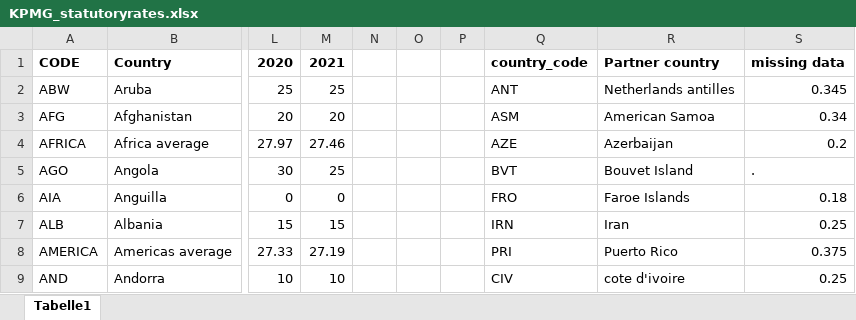
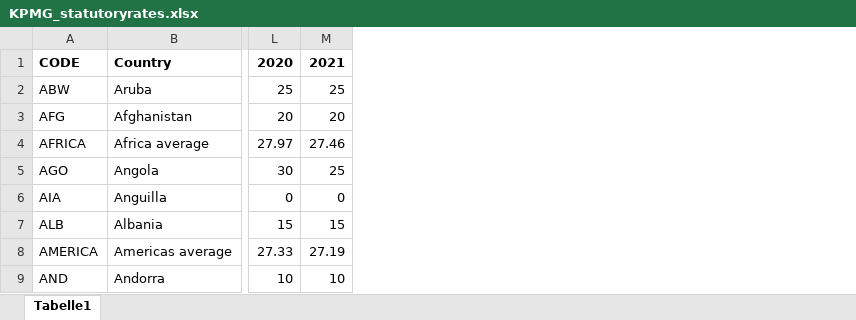
Before and after one commit to eutaxobservatory/tax-deficit-simulator, an Excel workbook: tax_deficit_simulator/data/KPMG_statutoryrates.xlsx, sheet Tabelle1, drawn as a sheet; only a part is shown, gaps mark what is left out; values as stored, in another font and other column widths than the file's, no borders; the diff names each change by its address in the sheet, - before the commit and + after, or states it on an @@ line.

Commit message:
Integrating the pre-treatment of statutory rates

```diff
--- a/tax_deficit_simulator/data/KPMG_statutoryrates.xlsx (sheet Tabelle1)
+++ b/tax_deficit_simulator/data/KPMG_statutoryrates.xlsx (sheet Tabelle1)
-column N, empty
-column O, empty
-column P, empty
-column Q, rows 1-9: country_code | ANT | ASM | AZE | BVT | FRO | IRN | PRI | CIV
-column R, rows 1-9: Partner country | Netherlands antilles | American Samoa | Azerbaijan | Bouvet Island | Faroe Islands | Iran | Puerto Rico | cote d'ivoire
-column S, rows 1-9: missing data | 0.345 | 0.34 | 0.2 | . | 0.18 | 0.25 | 0.375 | 0.25
```
Also changed, not shown: 1 other file.
